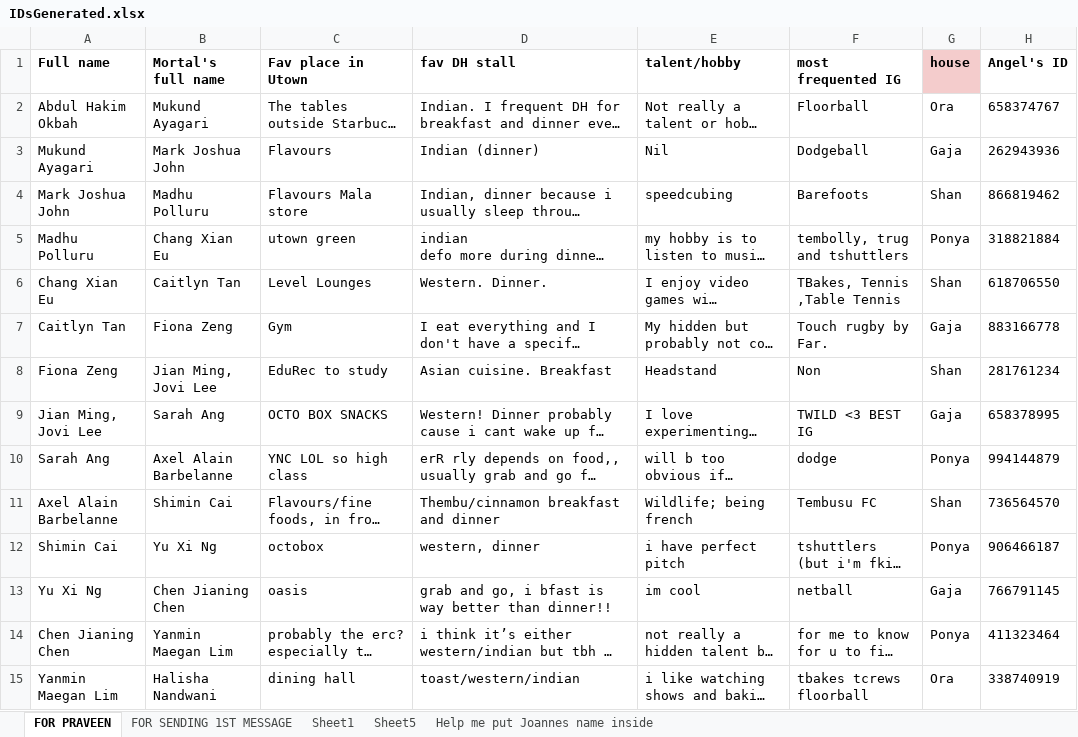
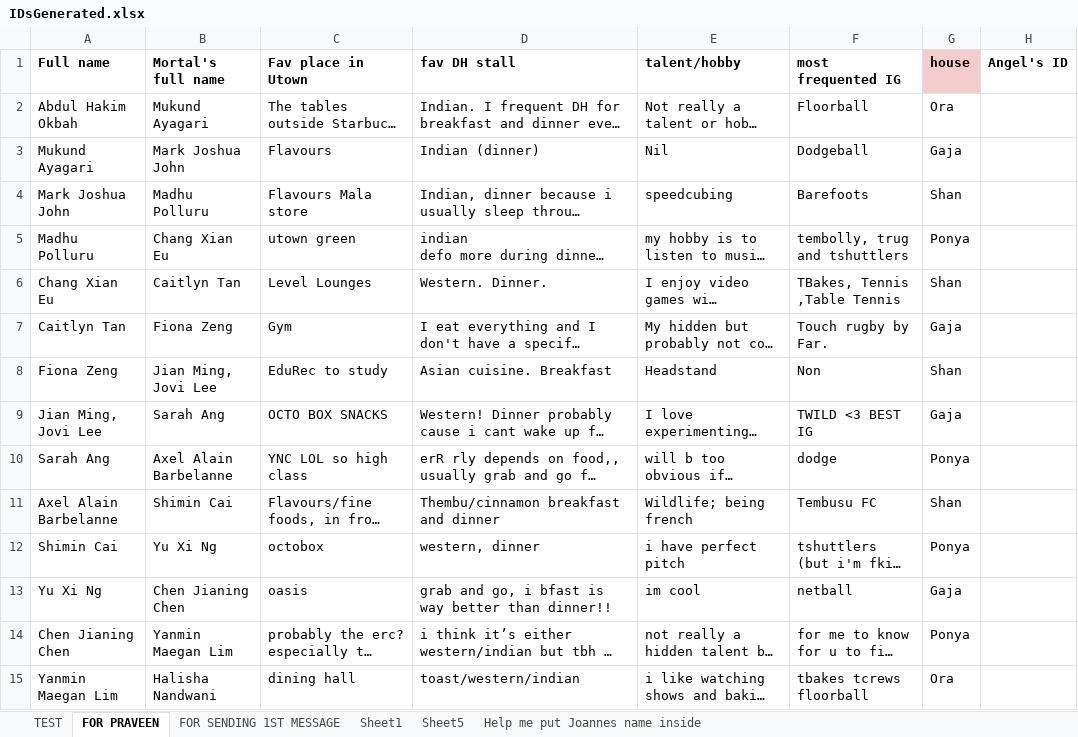
Before and after one commit to praveenkrishna0512/tAngels2022, an Excel workbook: IDsGenerated.xlsx, sheet FOR PRAVEEN, drawn as a sheet; only a part is shown; long unchanged cells end in …; values as stored, in another font and other column widths than the file's, no borders; conditional formats and table styles not drawn; the diff covers the shown part only; the diff names each change by its address in the sheet, - before the commit and + after, or states it on an @@ line.

```diff
--- a/IDsGenerated.xlsx (sheet FOR PRAVEEN)
+++ b/IDsGenerated.xlsx (sheet FOR PRAVEEN)
+sheet tab: TEST
-H2 (Angel's ID): 658374767
+H2 (Angel's ID): (empty)
-H3 (Angel's ID): 262943936
+H3 (Angel's ID): (empty)
-H4 (Angel's ID): 866819462
+H4 (Angel's ID): (empty)
-H5 (Angel's ID): 318821884
+H5 (Angel's ID): (empty)
-H6 (Angel's ID): 618706550
+H6 (Angel's ID): (empty)
-H7 (Angel's ID): 883166778
+H7 (Angel's ID): (empty)
-H8 (Angel's ID): 281761234
+H8 (Angel's ID): (empty)
-H9 (Angel's ID): 658378995
+H9 (Angel's ID): (empty)
-H10 (Angel's ID): 994144879
+H10 (Angel's ID): (empty)
-H11 (Angel's ID): 736564570
+H11 (Angel's ID): (empty)
-H12 (Angel's ID): 906466187
+H12 (Angel's ID): (empty)
-H13 (Angel's ID): 766791145
+H13 (Angel's ID): (empty)
-H14 (Angel's ID): 411323464
+H14 (Angel's ID): (empty)
-H15 (Angel's ID): 338740919
+H15 (Angel's ID): (empty)
```
Also changed, not shown: 272 edited cells elsewhere in this sheet, Pairings.xlsx, 3 other files.
